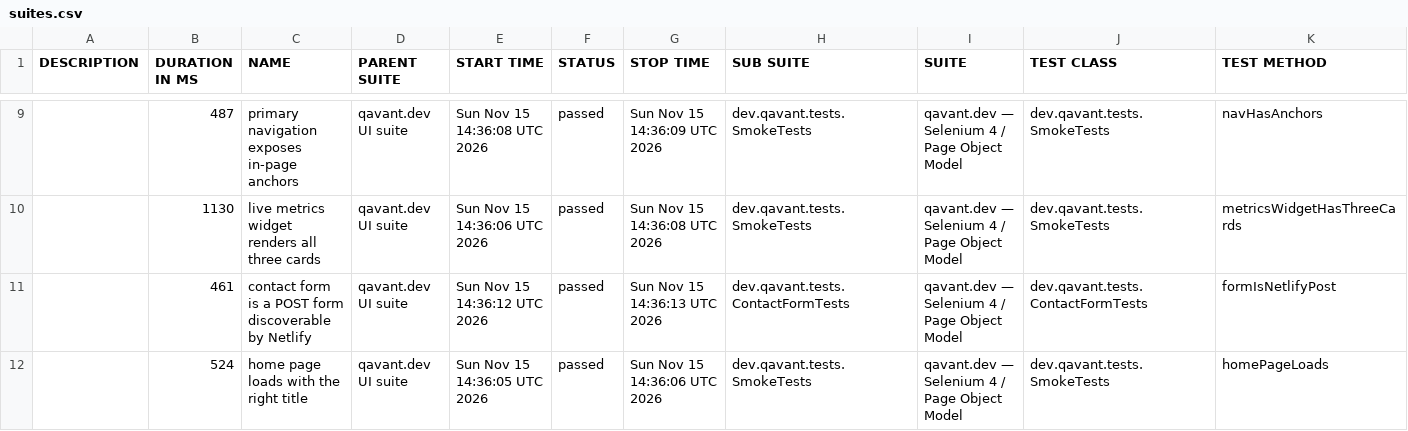
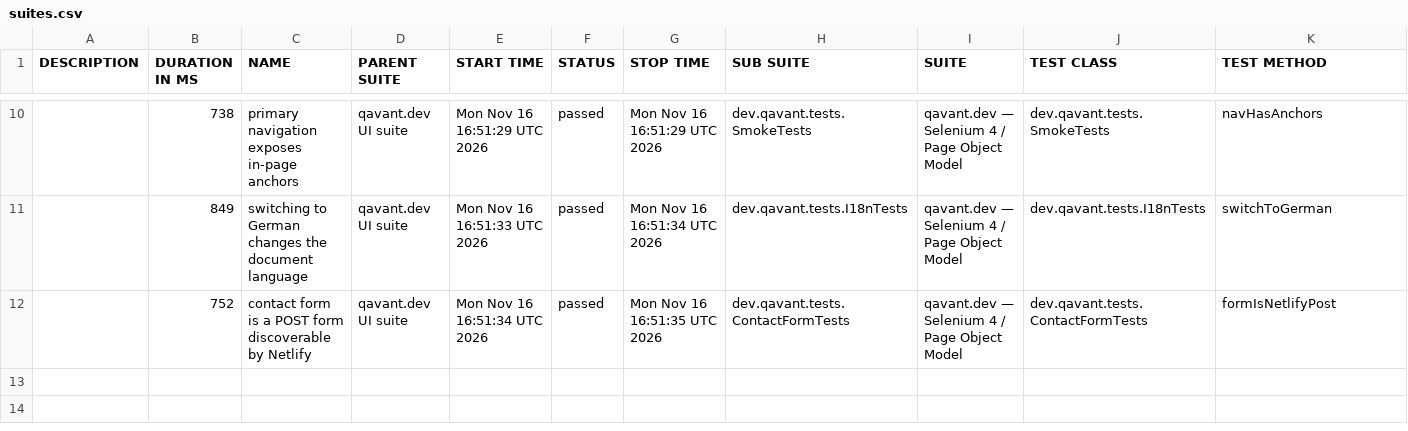
Before and after one commit to peterolah-qa/qavant-selenium, a CSV file: data/suites.csv, drawn as a sheet; only a part is shown, gaps mark what is left out; the diff covers the shown part only.

```diff
--- a/data/suites.csv
+++ b/data/suites.csv
@@ -9,4 +10,3 @@
-"","487","primary navigation exposes in-page anchors","qavant.dev UI suite","Sun Nov 15 14:36:08 UTC 2026","passed","Sun Nov 15 14:36:09 UTC 2026","dev.qavant.tests.SmokeTests","qavant.dev — Selenium 4 / Page Object Model","dev.qavant.tests.SmokeTests","navHasAnchors"
-"","1130","live metrics widget renders all three cards","qavant.dev UI suite","Sun Nov 15 14:36:06 UTC 2026","passed","Sun Nov 15 14:36:08 UTC 2026","dev.qavant.tests.SmokeTests","qavant.dev — Selenium 4 / Page Object Model","dev.qavant.tests.SmokeTests","metricsWidgetHasThreeCards"
-"","461","contact form is a POST form discoverable by Netlify","qavant.dev UI suite","Sun Nov 15 14:36:12 UTC 2026","passed","Sun Nov 15 14:36:13 UTC 2026","dev.qavant.tests.ContactFormTests","qavant.dev — Selenium 4 / Page Object Model","dev.qavant.tests.ContactFormTests","formIsNetlifyPost"
-"","524","home page loads with the right title","qavant.dev UI suite","Sun Nov 15 14:36:05 UTC 2026","passed","Sun Nov 15 14:36:06 UTC 2026","dev.qavant.tests.SmokeTests","qavant.dev — Selenium 4 / Page Object Model","dev.qavant.tests.SmokeTests","homePageLoads"
+"","738","primary navigation exposes in-page anchors","qavant.dev UI suite","Mon Nov 16 16:51:29 UTC 2026","passed","Mon Nov 16 16:51:29 UTC 2026","dev.qavant.tests.SmokeTests","qavant.dev — Selenium 4 / Page Object Model","dev.qavant.tests.SmokeTests","navHasAnchors"
+"","849","switching to German changes the document language","qavant.dev UI suite","Mon Nov 16 16:51:33 UTC 2026","passed","Mon Nov 16 16:51:34 UTC 2026","dev.qavant.tests.I18nTests","qavant.dev — Selenium 4 / Page Object Model","dev.qavant.tests.I18nTests","switchToGerman"
+"","752","contact form is a POST form discoverable by Netlify","qavant.dev UI suite","Mon Nov 16 16:51:34 UTC 2026","passed","Mon Nov 16 16:51:35 UTC 2026","dev.qavant.tests.ContactFormTests","qavant.dev — Selenium 4 / Page Object Model","dev.qavant.tests.ContactFormTests","formIsNetlifyPost"
```
Also changed, not shown: 2 added rows, 1 removed row and 30 edited cells elsewhere in this file, 36 other files.
